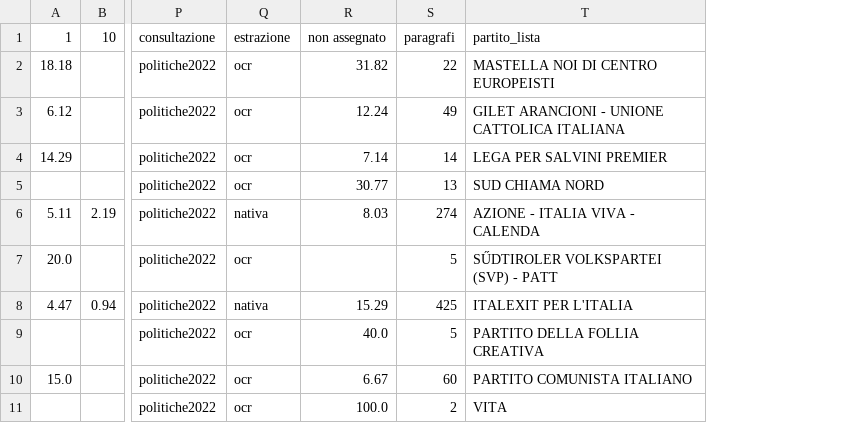
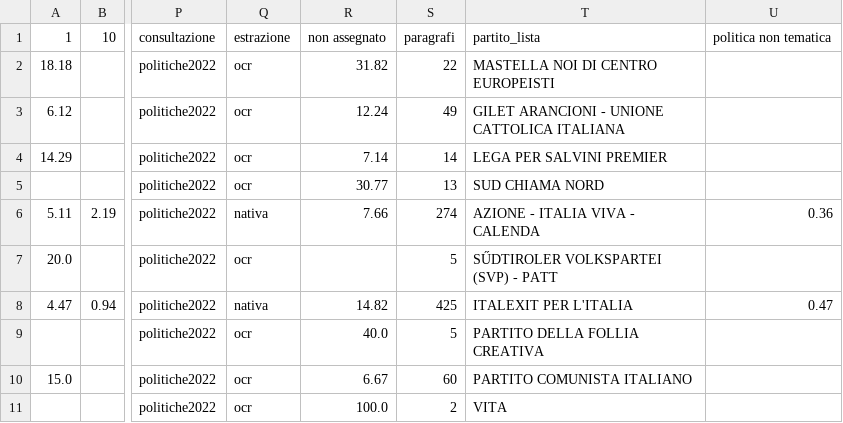
Before and after one commit to aida2526-team7/temi-politici, a CSV file: reports/ontologia_mapping/layer1_per_programma.csv, drawn as a sheet; only a part is shown, gaps mark what is left out; the diff covers the shown part only; the diff names each change by its address in the sheet, - before the commit and + after, or states it on an @@ line.

Commit message:
add(mappatura): riconosci la politica non tematica, e misura lo scarto
L'ontologia prevede `politica non tematica` fra le categorie di servizio ma il
lessico non la riconosceva, e i tre topic NMF piu' grandi del corpus pulito le
finivano dentro senza etichetta: "meloni, premier, palazzo chigi", "sindaco,
candidato, coalizione", il topic elettorale.

45 pattern specifici del processo: nomine, rimpasti, sondaggi, candidature,
retroscena, schermaglie. "governo", "ministro", "partito" e "opposizione"
restano fuori di proposito - compaiono in ogni articolo politico, anche in
quelli che parlano di una policy, e includerli farebbe vincere questa categoria
su tutto il resto.

La categoria concorre coi macrotemi invece di filtrare prima di loro: un pezzo
sulla manovra che cita anche il vertice di maggioranza parla di manovra. A
parita' di punteggio vince il macrotema, perche' la parita' dice che il testo una
policy ce l'ha.

Misurato: 10,35% della stampa, 0,55% dei programmi, 0,52% dei progetti di legge.
La linea di base vicina allo zero sui due layer politici e' cio' che rende
leggibile il numero della stampa: quando i partiti promettono e la Camera
legifera hanno quasi sempre un oggetto, quindi il 10,35% e' una scelta di
inquadramento del racconto, non un riflesso del comportamento di chi fa politica.

Sul layer 3 sposta 6,9 pp fuori da `non assegnato`, che scende dal 21,7% al
14,9%. Il topic 4, il 16,5% del corpus, esce ora etichettato per quello che e'.

```diff
--- a/reports/ontologia_mapping/layer1_per_programma.csv
+++ b/reports/ontologia_mapping/layer1_per_programma.csv
+column U, rows 1-8: politica non tematica |  |  |  |  | 0.36 |  | 0.47
-R6: 8.03
+R6: 7.66
-R8: 15.29
+R8: 14.82
```
Also changed, not shown: 13 edited cells elsewhere in this file, reports/ontologia_mapping/distribuzione_layer.csv, reports/ontologia_mapping/layer2_per_gruppo.csv, 8 other files.
